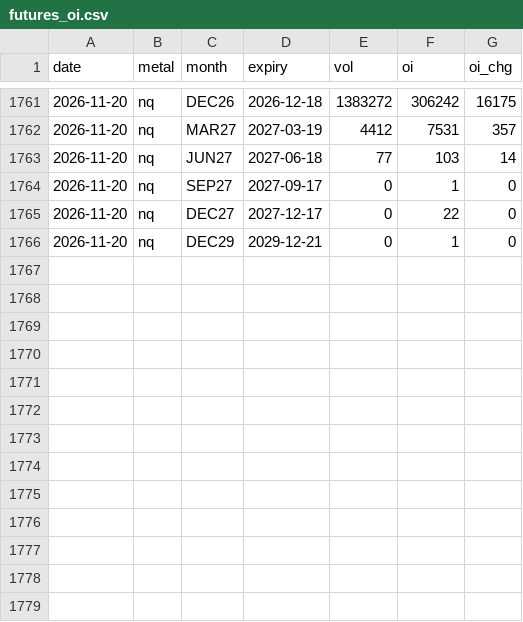
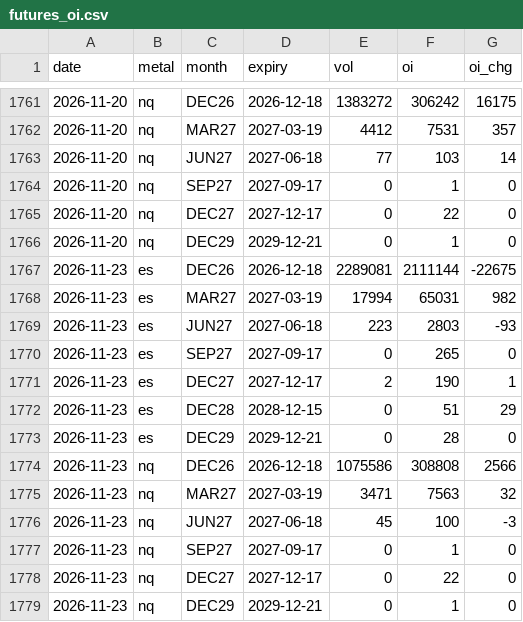
Before and after one commit to Allenvip1/G-F-U-T-2, a CSV file: data/futures_oi.csv, drawn as a sheet; only a part is shown, gaps mark what is left out; the diff names each change by its address in the sheet, - before the commit and + after, or states it on an @@ line.

Commit message:
update equity futures OI 2026-11-24

```diff
--- a/data/futures_oi.csv
+++ b/data/futures_oi.csv
+row 1767: 2026-11-23 | es | DEC26 | 2026-12-18 | 2289081 | 2111144 | -22675
+row 1768: 2026-11-23 | es | MAR27 | 2027-03-19 | 17994 | 65031 | 982
+row 1769: 2026-11-23 | es | JUN27 | 2027-06-18 | 223 | 2803 | -93
+row 1770: 2026-11-23 | es | SEP27 | 2027-09-17 | 0 | 265 | 0
+row 1771: 2026-11-23 | es | DEC27 | 2027-12-17 | 2 | 190 | 1
+row 1772: 2026-11-23 | es | DEC28 | 2028-12-15 | 0 | 51 | 29
+row 1773: 2026-11-23 | es | DEC29 | 2029-12-21 | 0 | 28 | 0
+row 1774: 2026-11-23 | nq | DEC26 | 2026-12-18 | 1075586 | 308808 | 2566
+row 1775: 2026-11-23 | nq | MAR27 | 2027-03-19 | 3471 | 7563 | 32
+row 1776: 2026-11-23 | nq | JUN27 | 2027-06-18 | 45 | 100 | -3
+row 1777: 2026-11-23 | nq | SEP27 | 2027-09-17 | 0 | 1 | 0
+row 1778: 2026-11-23 | nq | DEC27 | 2027-12-17 | 0 | 22 | 0
+row 1779: 2026-11-23 | nq | DEC29 | 2029-12-21 | 0 | 1 | 0
```
Also changed, not shown: data/futures_total.csv, data/price_es.csv, 2 other files.
